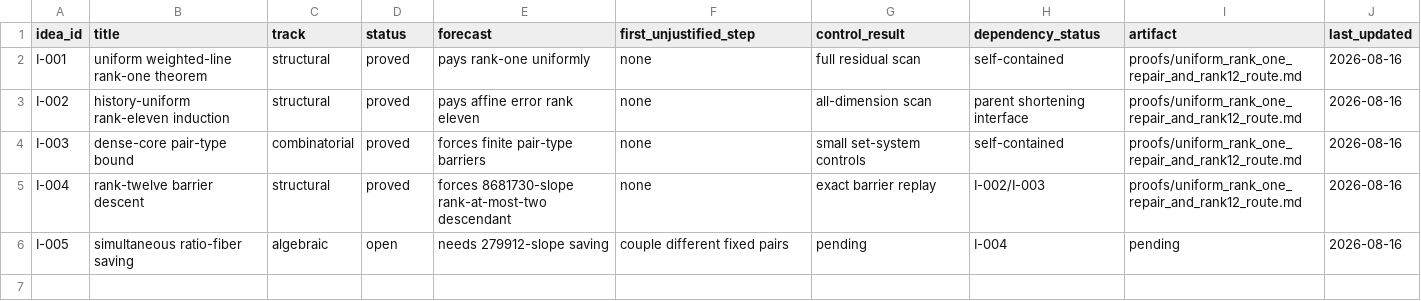
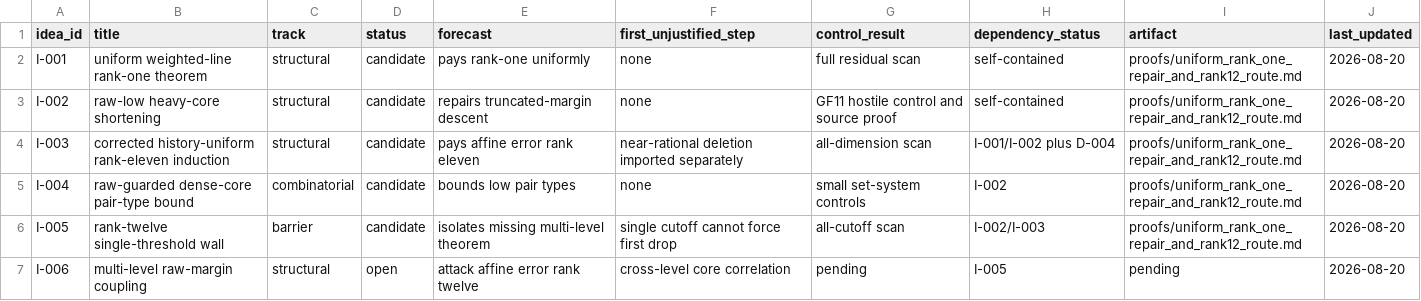
Before and after one commit to przchojecki/rs-mca, a CSV file: experimental/campaigns/kb-mca-rank11-repair-rank12-route-post-1173/03_idea_ledger.csv, drawn as a sheet.

```diff
--- a/experimental/campaigns/kb-mca-rank11-repair-rank12-route-post-1173/03_idea_ledger.csv
+++ b/experimental/campaigns/kb-mca-rank11-repair-rank12-route-post-1173/03_idea_ledger.csv
@@ -1,6 +1,7 @@
 idea_id,title,track,status,forecast,first_unjustified_step,control_result,dependency_status,artifact,last_updated
-I-001,uniform weighted-line rank-one theorem,structural,proved,pays rank-one uniformly,none,full residual scan,self-contained,proofs/uniform_rank_one_repair_and_rank12_route.md,2026-08-16
-I-002,history-uniform rank-eleven induction,structural,proved,pays affine error rank eleven,none,all-dimension scan,parent shortening interface,proofs/uniform_rank_one_repair_and_rank12_route.md,2026-08-16
-I-003,dense-core pair-type bound,combinatorial,proved,forces finite pair-type barriers,none,small set-system controls,self-contained,proofs/uniform_rank_one_repair_and_rank12_route.md,2026-08-16
-I-004,rank-twelve barrier descent,structural,proved,forces 8681730-slope rank-at-most-two descendant,none,exact barrier replay,I-002/I-003,proofs/uniform_rank_one_repair_and_rank12_route.md,2026-08-16
-I-005,simultaneous ratio-fiber saving,algebraic,open,needs 279912-slope saving,couple different fixed pairs,pending,I-004,pending,2026-08-16
+I-001,uniform weighted-line rank-one theorem,structural,candidate,pays rank-one uniformly,none,full residual scan,self-contained,proofs/uniform_rank_one_repair_and_rank12_route.md,2026-08-20
+I-002,raw-low heavy-core shortening,structural,candidate,repairs truncated-margin descent,none,GF11 hostile control and source proof,self-contained,proofs/uniform_rank_one_repair_and_rank12_route.md,2026-08-20
+I-003,corrected history-uniform rank-eleven induction,structural,candidate,pays affine error rank eleven,near-rational deletion imported separately,all-dimension scan,I-001/I-002 plus D-004,proofs/uniform_rank_one_repair_and_rank12_route.md,2026-08-20
+I-004,raw-guarded dense-core pair-type bound,combinatorial,candidate,bounds low pair types,none,small set-system controls,I-002,proofs/uniform_rank_one_repair_and_rank12_route.md,2026-08-20
+I-005,rank-twelve single-threshold wall,barrier,candidate,isolates missing multi-level theorem,single cutoff cannot force first drop,all-cutoff scan,I-002/I-003,proofs/uniform_rank_one_repair_and_rank12_route.md,2026-08-20
+I-006,multi-level raw-margin coupling,structural,open,attack affine error rank twelve,cross-level core correlation,pending,I-005,pending,2026-08-20
```
Also changed, not shown: experimental/campaigns/kb-mca-rank11-repair-rank12-route-post-1173/04_dependency_ledger.csv, experimental/campaigns/kb-mca-rank11-repair-rank12-route-post-1173/05_claim_registry.csv, 27 other files.
